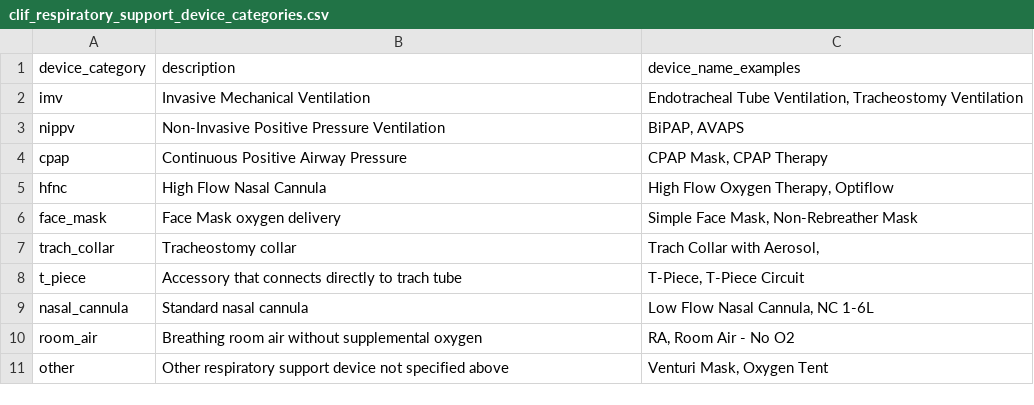
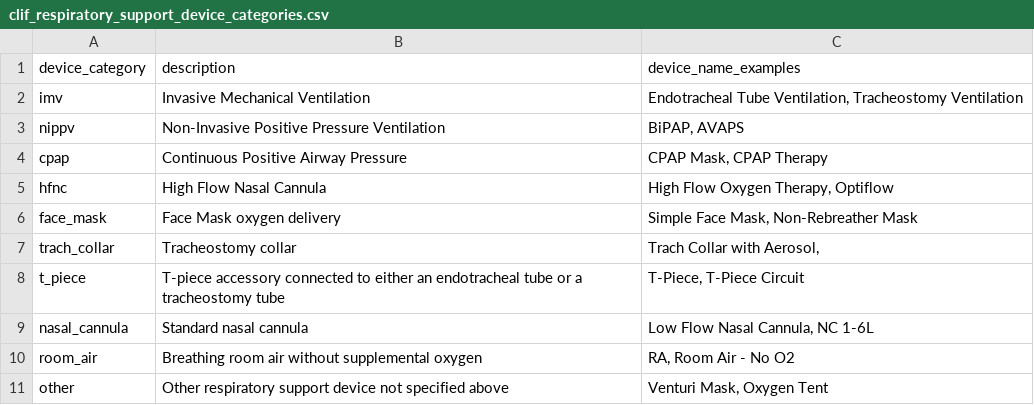
Before and after one commit to Common-Longitudinal-ICU-data-Format/CLIF, a CSV file: mCIDE/respiratory_support/clif_respiratory_support_device_categories.csv, drawn as a sheet.

```diff
--- a/mCIDE/respiratory_support/clif_respiratory_support_device_categories.csv
+++ b/mCIDE/respiratory_support/clif_respiratory_support_device_categories.csv
@@ -7,3 +7,3 @@ face_mask,Face Mask oxygen delivery,"Simple Face Mask, Non-Rebreather Mask"
 trach_collar,Tracheostomy collar,"Trach Collar with Aerosol,"
-t_piece,Accessory that connects directly to trach tube,"T-Piece, T-Piece Circuit"
+t_piece,T-piece accessory connected to either an endotracheal tube or a tracheostomy tube,"T-Piece, T-Piece Circuit"
 nasal_cannula,Standard nasal cannula,"Low Flow Nasal Cannula, NC 1-6L"
```
Also changed, not shown: mCIDE/respiratory_support/clif_respiratory_support_mode_categories.csv.
